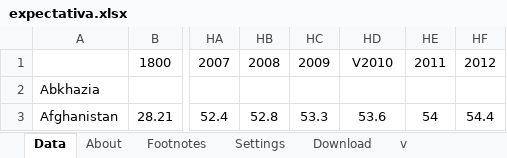
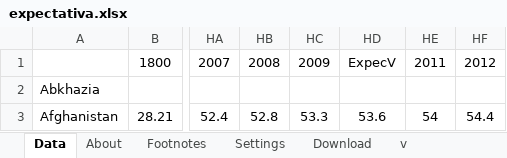
Before and after one commit to claraluques/CD, an Excel workbook: Projeto3/expectativa.xlsx, sheet Data, drawn as a sheet; only a part is shown, gaps mark what is left out; values as stored, in another font and other column widths than the file's, no borders; the diff names each change by its address in the sheet, - before the commit and + after, or states it on an @@ line.

```diff
--- a/Projeto3/expectativa.xlsx (sheet Data)
+++ b/Projeto3/expectativa.xlsx (sheet Data)
-HD1: V2010
+HD1: ExpecV
```
Also changed, not shown: Projeto3/hiv.xlsx, Projeto3/per_capita.xlsx, 5 other files.
